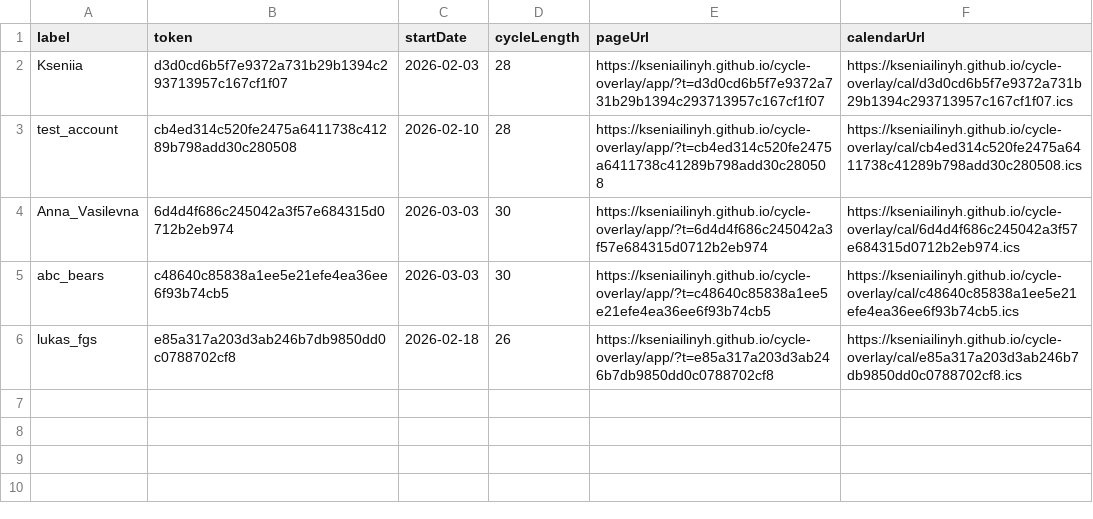
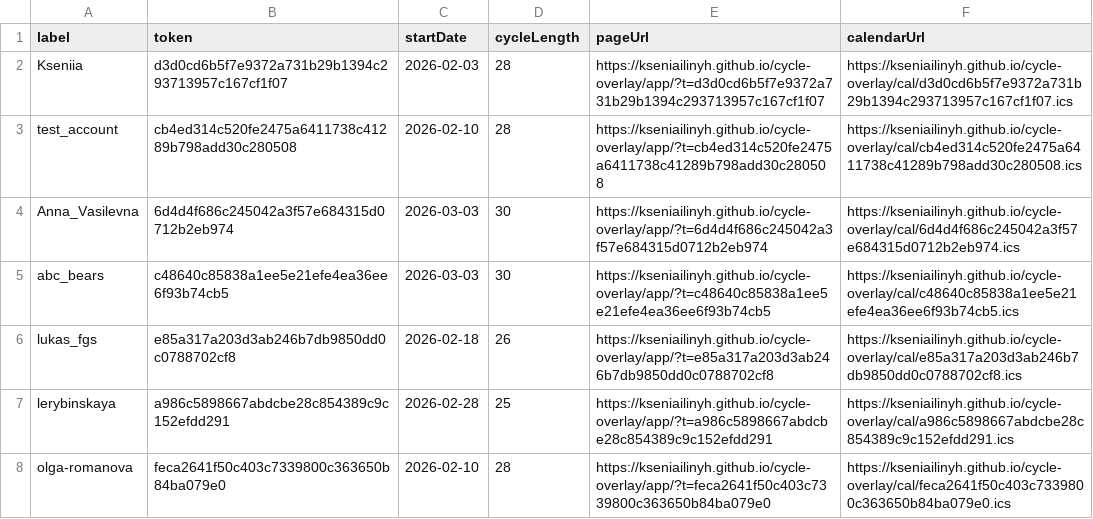
Before and after one commit to kseniailinyh/cycle-overlay, a CSV file: docs/data/users.csv, drawn as a sheet.

Commit message:
Add calendar entries for new users

```diff
--- a/docs/data/users.csv
+++ b/docs/data/users.csv
@@ -6 +6,3 @@ abc_bears,c48640c85838a1ee5e21efe4ea36ee6f93b74cb5,2026-03-03,30,https://kseniai
 lukas_fgs,e85a317a203d3ab246b7db9850dd0c0788702cf8,2026-02-18,26,https://kseniailinyh.github.io/cycle-overlay/app/?t=e85a317a203d3ab246b7db9850dd0c0788702cf8,https://kseniailinyh.github.io/cycle-overlay/cal/e85a317a203d3ab246b7db9850dd0c0788702cf8.ics
+lerybinskaya,a986c5898667abdcbe28c854389c9c152efdd291,2026-02-28,25,https://kseniailinyh.github.io/cycle-overlay/app/?t=a986c5898667abdcbe28c854389c9c152efdd291,https://kseniailinyh.github.io/cycle-overlay/cal/a986c5898667abdcbe28c854389c9c152efdd291.ics
+olga-romanova,feca2641f50c403c7339800c363650b84ba079e0,2026-02-10,28,https://kseniailinyh.github.io/cycle-overlay/app/?t=feca2641f50c403c7339800c363650b84ba079e0,https://kseniailinyh.github.io/cycle-overlay/cal/feca2641f50c403c7339800c363650b84ba079e0.ics
```
Also changed, not shown: 14 other files.
